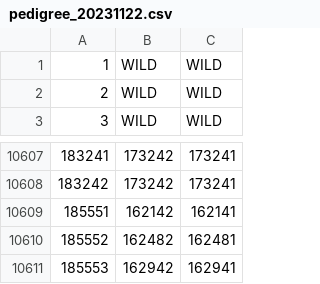
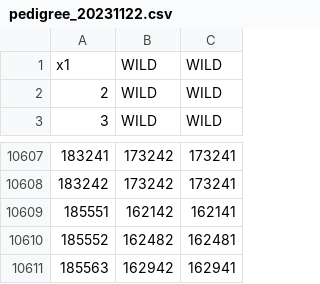
Before and after one commit to adstruble/amphitrite, a CSV file: amphitrite/src/app/importer/resources/pedigree_20231122.csv, drawn as a sheet; only a part is shown, gaps mark what is left out.

```diff
--- a/amphitrite/src/app/importer/resources/pedigree_20231122.csv
+++ b/amphitrite/src/app/importer/resources/pedigree_20231122.csv
@@ -1,2 +1,2 @@
-1,WILD,WILD
+x1,WILD,WILD
 2,WILD,WILD
@@ -10610,2 +10610,2 @@
 185552,162482,162481
-185553,162942,162941
+185563,162942,162941
```
Also changed, not shown: 8 other files.
